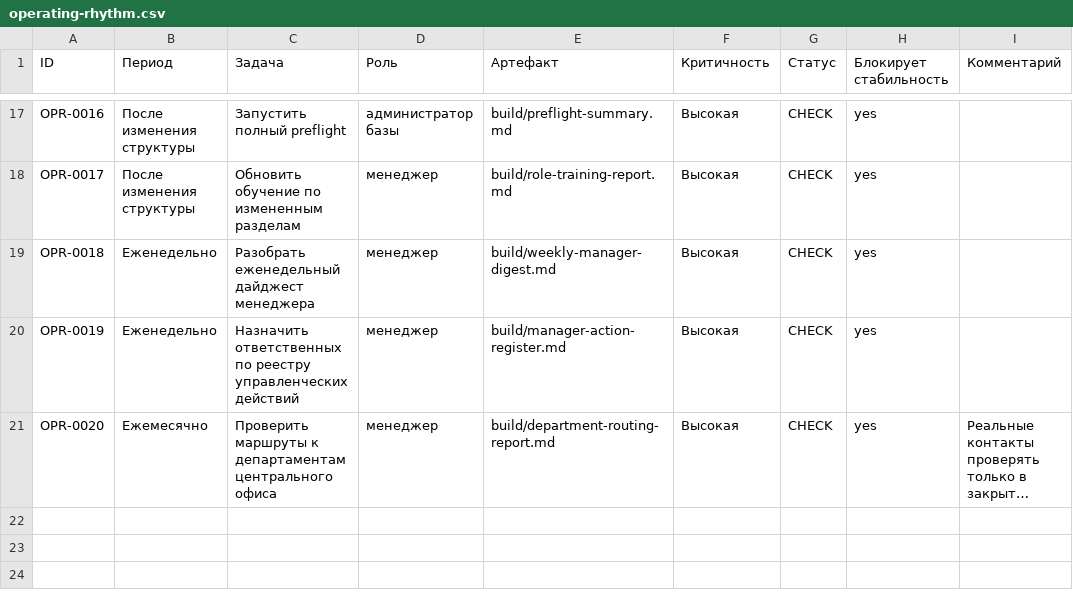
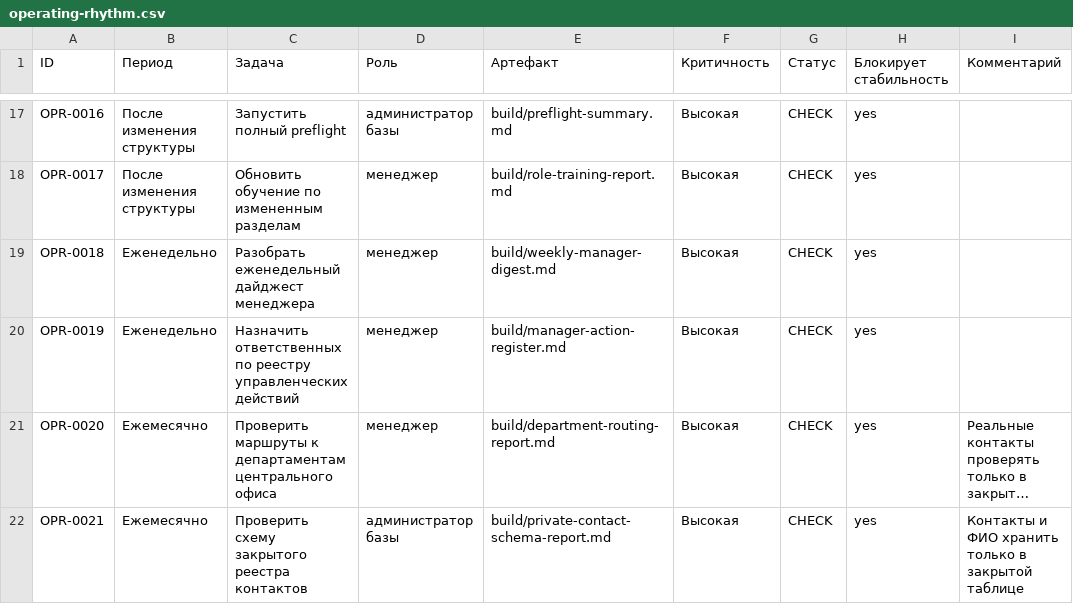
Before and after one commit to deputat36/baza, a CSV file: data/drafts/operating-rhythm.csv, drawn as a sheet; only a part is shown, gaps mark what is left out; long unchanged cells end in …; the diff names each change by its address in the sheet, - before the commit and + after, or states it on an @@ line.

Commit message:
Add private contact schema to operating rhythm

```diff
--- a/data/drafts/operating-rhythm.csv
+++ b/data/drafts/operating-rhythm.csv
+row 22: OPR-0021 | Ежемесячно | Проверить схему закрытого реестра контактов | администратор базы | build/private-contact-schema-report.md | Высокая | CHECK | yes | Контакты и ФИО хранить только в закрытой таблице
```
